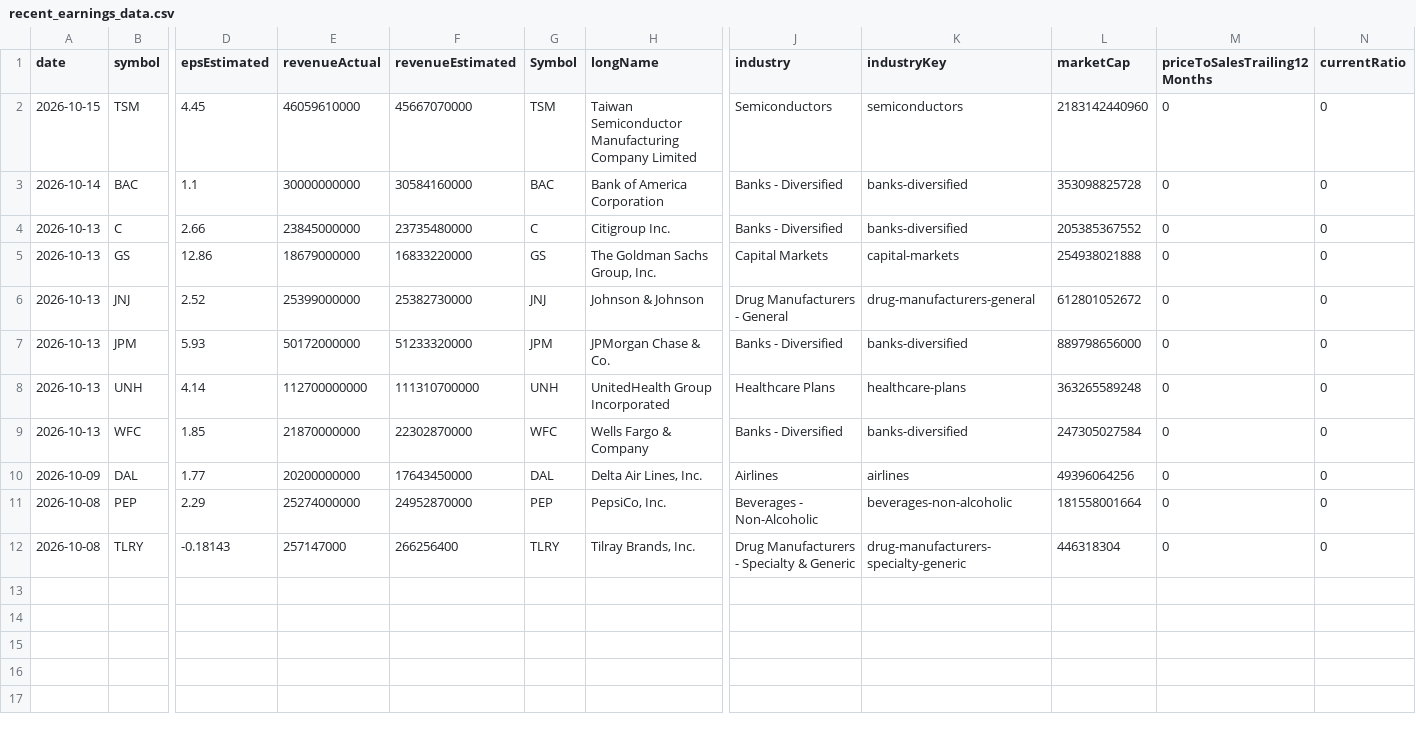
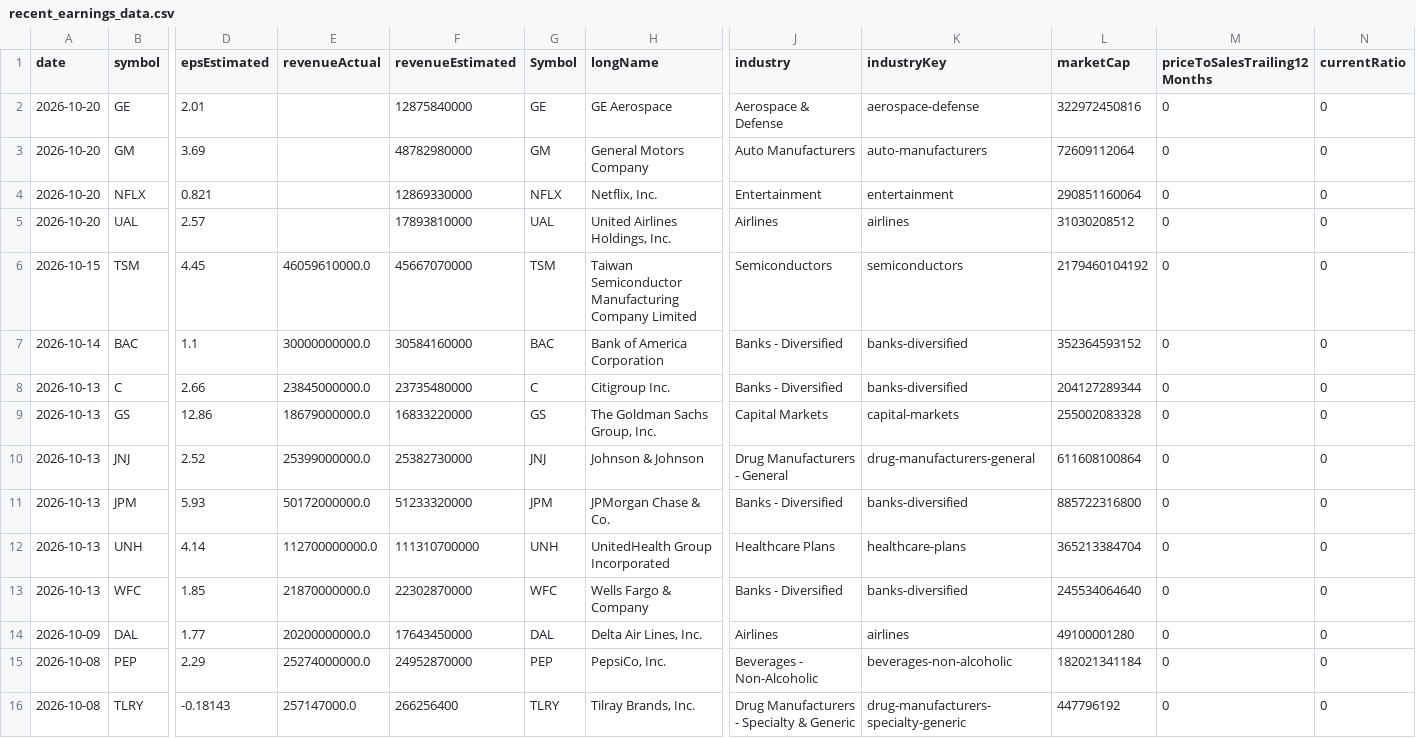
Before and after one commit to fishinmn/stock_screener, a CSV file: data/recent_earnings_data.csv, drawn as a sheet; only a part is shown, gaps mark what is left out; addresses are those after the commit; rows hold the shown columns only; the diff names each change by its address in the sheet, - before the commit and + after, or states it on an @@ line.

```diff
--- a/data/recent_earnings_data.csv
+++ b/data/recent_earnings_data.csv
+row 2: 2026-10-20 | GE | 2.01 |  | 12875840000 | GE | GE Aerospace | Aerospace & Defense | aerospace-defense | 322972450816 | 0 | 0
+row 3: 2026-10-20 | GM | 3.69 |  | 48782980000 | GM | General Motors Company | Auto Manufacturers | auto-manufacturers | 72609112064 | 0 | 0
+row 4: 2026-10-20 | NFLX | 0.821 |  | 12869330000 | NFLX | Netflix, Inc. | Entertainment | entertainment | 290851160064 | 0 | 0
+row 5: 2026-10-20 | UAL | 2.57 |  | 17893810000 | UAL | United Airlines Holdings, Inc. | Airlines | airlines | 31030208512 | 0 | 0
-E6 (revenueActual): 46059610000
+E6 (revenueActual): 46059610000.0
-L6 (marketCap): 2183142440960
+L6 (marketCap): 2179460104192
-E7 (revenueActual): 30000000000
+E7 (revenueActual): 30000000000.0
-L7 (marketCap): 353098825728
+L7 (marketCap): 352364593152
-E8 (revenueActual): 23845000000
+E8 (revenueActual): 23845000000.0
-L8 (marketCap): 205385367552
+L8 (marketCap): 204127289344
-E9 (revenueActual): 18679000000
+E9 (revenueActual): 18679000000.0
-L9 (marketCap): 254938021888
+L9 (marketCap): 255002083328
-E10 (revenueActual): 25399000000
+E10 (revenueActual): 25399000000.0
-L10 (marketCap): 612801052672
+L10 (marketCap): 611608100864
-E11 (revenueActual): 50172000000
+E11 (revenueActual): 50172000000.0
-L11 (marketCap): 889798656000
+L11 (marketCap): 885722316800
-E12 (revenueActual): 112700000000
+E12 (revenueActual): 112700000000.0
-L12 (marketCap): 363265589248
+L12 (marketCap): 365213384704
-E13 (revenueActual): 21870000000
+E13 (revenueActual): 21870000000.0
-L13 (marketCap): 247305027584
+L13 (marketCap): 245534064640
-E14 (revenueActual): 20200000000
+E14 (revenueActual): 20200000000.0
-L14 (marketCap): 49396064256
+L14 (marketCap): 49100001280
-E15 (revenueActual): 25274000000
+E15 (revenueActual): 25274000000.0
-L15 (marketCap): 181558001664
+L15 (marketCap): 182021341184
-E16 (revenueActual): 257147000
+E16 (revenueActual): 257147000.0
-L16 (marketCap): 446318304
+L16 (marketCap): 447796192
```
Also changed, not shown: data/fundamentals_screener_recent_earnings.csv, data/recent_earnings.csv, 9 other files.
